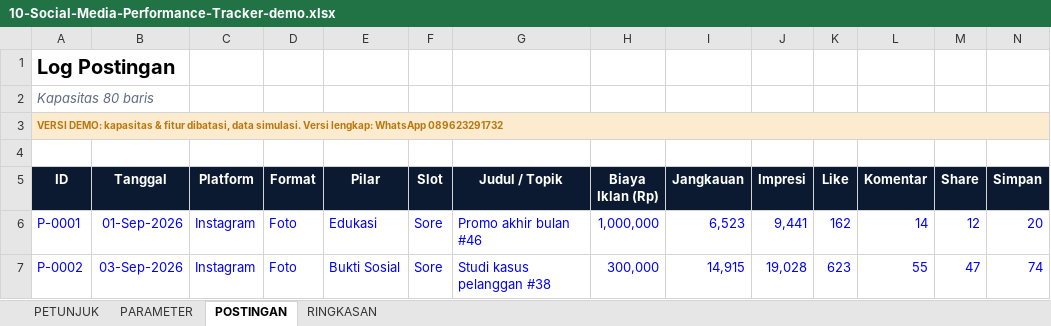
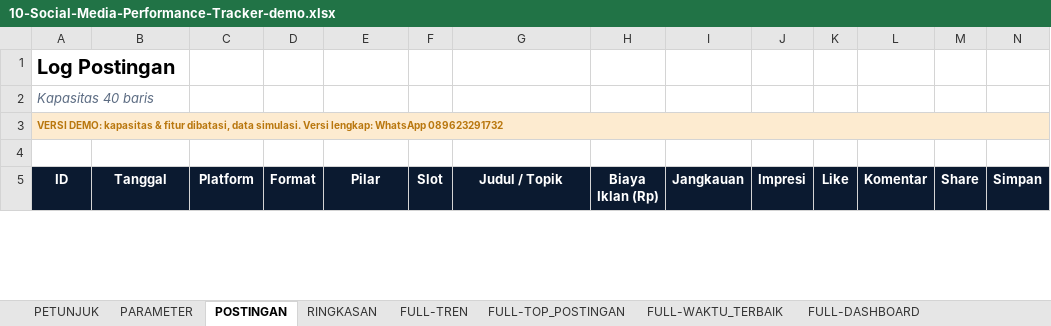
Before and after one commit to iqbalmantam/Mantam-product, an Excel workbook: demo-excel/10-Social-Media-Performance-Tracker-demo.xlsx, sheet POSTINGAN, drawn as a sheet; only a part is shown; values as stored, in another font and other column widths than the file's, no borders; conditional formats not drawn; rows hold the shown columns only; the diff covers the shown part only; the diff names each change by its address in the sheet, - before the commit and + after, or states it on an @@ line.

```diff
--- a/demo-excel/10-Social-Media-Performance-Tracker-demo.xlsx (sheet POSTINGAN)
+++ b/demo-excel/10-Social-Media-Performance-Tracker-demo.xlsx (sheet POSTINGAN)
+sheet tab: FULL-TREN
+sheet tab: FULL-TOP_POSTINGAN
+sheet tab: FULL-WAKTU_TERBAIK
+sheet tab: FULL-DASHBOARD
-A2 (ID): Kapasitas 80 baris
+A2 (ID): Kapasitas 40 baris
-row 6: P-0001 | 01-Sep-2026 | Instagram | Foto | Edukasi | Sore | Promo akhir bulan #46 | 1,000,000 | 6,523 | 9,441 | 162 | 14 | 12 | 20
-row 7: P-0002 | 03-Sep-2026 | Instagram | Foto | Bukti Sosial | Sore | Studi kasus pelanggan #38 | 300,000 | 14,915 | 19,028 | 623 | 55 | 47 | 74
```
Also changed, not shown: 38 removed rows and 270 edited cells elsewhere in this sheet, sheet RINGKASAN, sheet PETUNJUK, demo-excel/02-Aging-Piutang-Utang-demo.xlsx, demo-excel/04-Proyeksi-Arus-Kas-13-Minggu-demo.xlsx, 9 other files.
